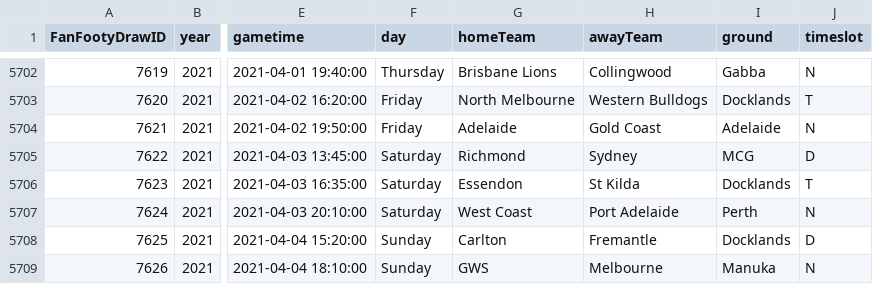
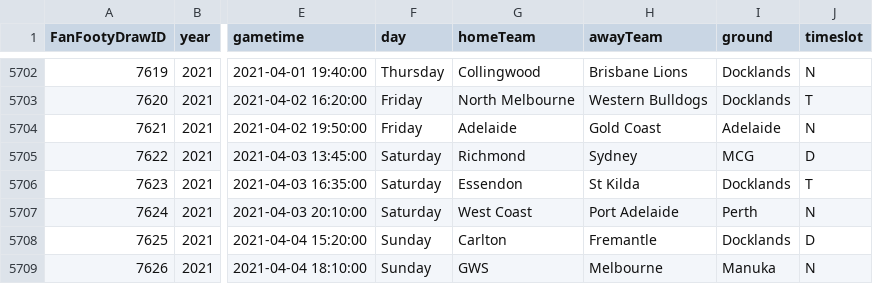
Before and after one commit to dhenry437/footytips, a CSV file: matchdata.csv, drawn as a sheet; only a part is shown, gaps mark what is left out; the diff covers the shown part only; the diff names each change by its address in the sheet, - before the commit and + after, or states it on an @@ line.

```diff
--- a/matchdata.csv
+++ b/matchdata.csv
-G5702 (homeTeam): Brisbane Lions
+G5702 (homeTeam): Collingwood
-H5702 (awayTeam): Collingwood
+H5702 (awayTeam): Brisbane Lions
-I5702 (ground): Gabba
+I5702 (ground): Docklands
```
Also changed, not shown: 86 edited cells elsewhere in this file, 2 other files.
